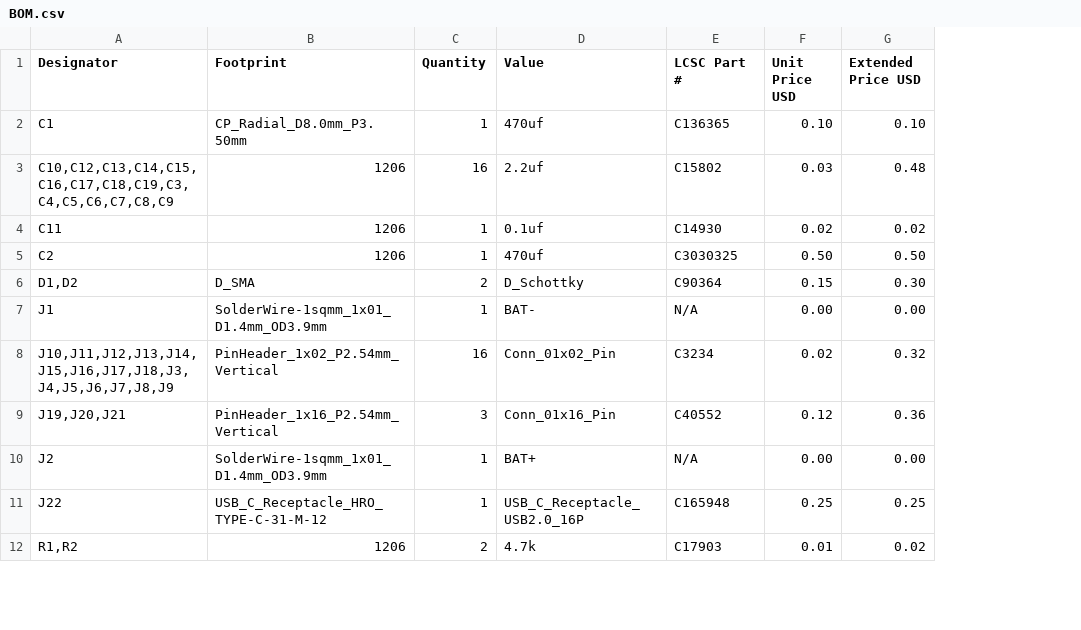
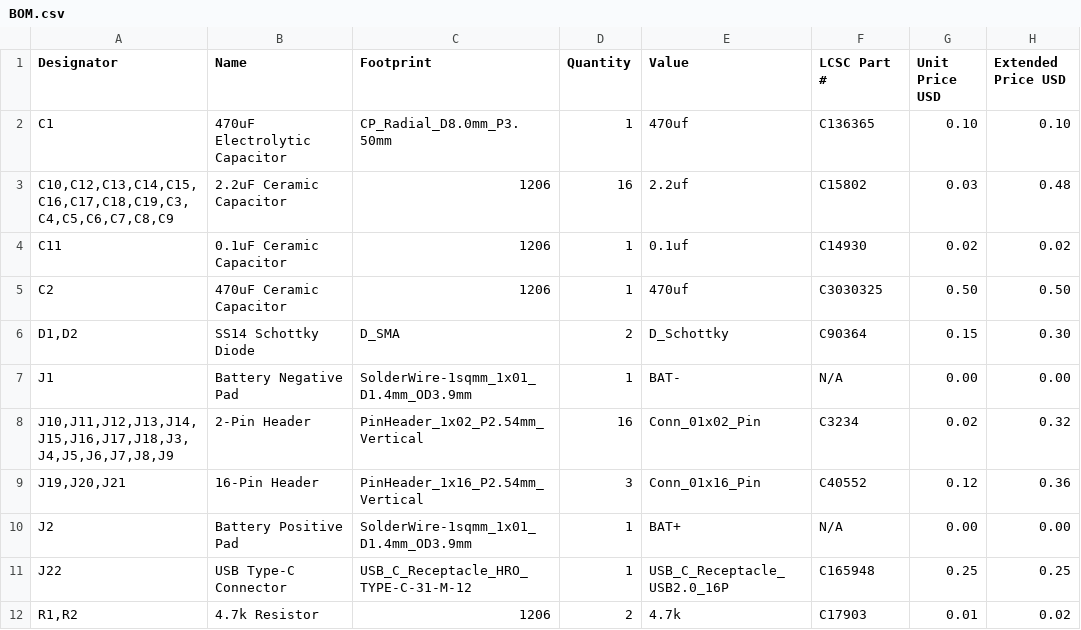
Before and after one commit to jahames1111/ESP32-MotorsSupreme, a CSV file: BOM.csv, drawn as a sheet; only a part is shown; the diff names each change by its address in the sheet, - before the commit and + after, or states it on an @@ line.

Commit message:
Revise BOM with detailed component names
Updated component names and descriptions in BOM.

```diff
--- a/BOM.csv
+++ b/BOM.csv
+column B (Name), rows 2-12: 470uF Electrolytic Capacitor | 2.2uF Ceramic Capacitor | 0.1uF Ceramic Capacitor | 470uF Ceramic Capacitor | SS14 Schottky Diode | Battery Negative Pad | 2-Pin Header | 16-Pin Header | Battery Positive Pad | USB Type-C Connector | 4.7k Resistor
```
